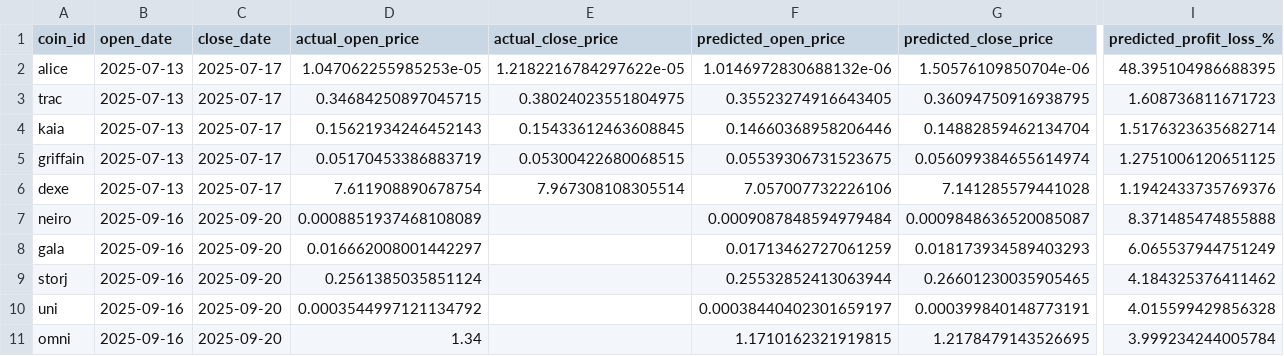
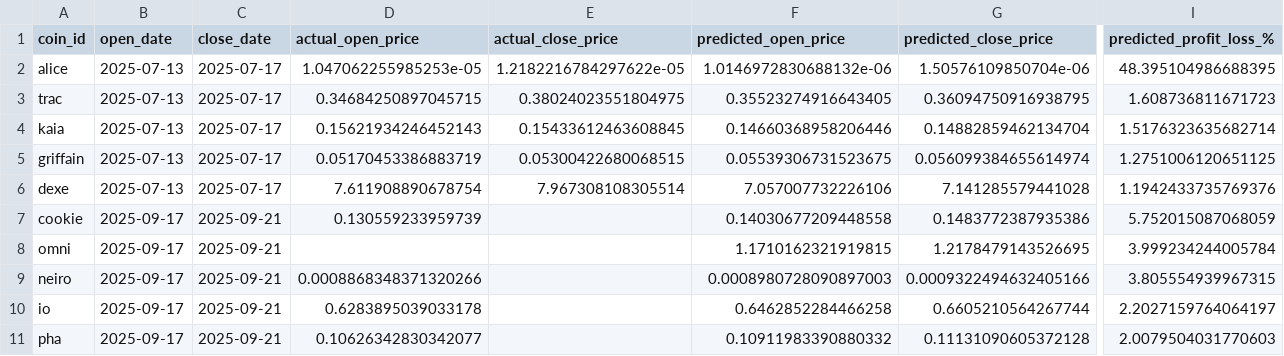
Before and after one commit to tamonashroy/price-prediction-app, a CSV file: positions_actual_vs_predicted.csv, drawn as a sheet; only a part is shown, gaps mark what is left out; removed rows and columns are numbered as before the commit, all else as after; rows hold the shown columns only; the diff names each change by its address in the sheet, - before the commit and + after, or states it on an @@ line.

```diff
--- a/positions_actual_vs_predicted.csv
+++ b/positions_actual_vs_predicted.csv
-row 7: neiro | 2025-09-16 | 2025-09-20 | 0.0008851937468108089 |  | 0.0009087848594979484 | 0.0009848636520085087 | 8.371485474855888
-row 8: gala | 2025-09-16 | 2025-09-20 | 0.016662008001442297 |  | 0.01713462727061259 | 0.018173934589403293 | 6.065537944751249
-row 9: storj | 2025-09-16 | 2025-09-20 | 0.2561385035851124 |  | 0.25532852413063944 | 0.26601230035905465 | 4.184325376411462
-row 10: uni | 2025-09-16 | 2025-09-20 | 0.0003544997121134792 |  | 0.00038440402301659197 | 0.000399840148773191 | 4.015599429856328
+row 7: cookie | 2025-09-17 | 2025-09-21 | 0.130559233959739 |  | 0.14030677209448558 | 0.1483772387935386 | 5.752015087068059
-B8 (open_date): 2025-09-16
+B8 (open_date): 2025-09-17
-C8 (close_date): 2025-09-20
+C8 (close_date): 2025-09-21
-D8 (actual_open_price): 1.34
+D8 (actual_open_price): (empty)
+row 9: neiro | 2025-09-17 | 2025-09-21 | 0.0008868348371320266 |  | 0.0008980728090897003 | 0.0009322494632405166 | 3.805554939967315
+row 10: io | 2025-09-17 | 2025-09-21 | 0.6283895039033178 |  | 0.6462852284466258 | 0.6605210564267744 | 2.2027159764064197
+row 11: pha | 2025-09-17 | 2025-09-21 | 0.10626342830342077 |  | 0.10911983390880332 | 0.11131090605372128 | 2.0079504031770603
```
Also changed, not shown: batch_5day_predictions.csv, batch_last5_actual_vs_predicted.csv, 2 other files.
